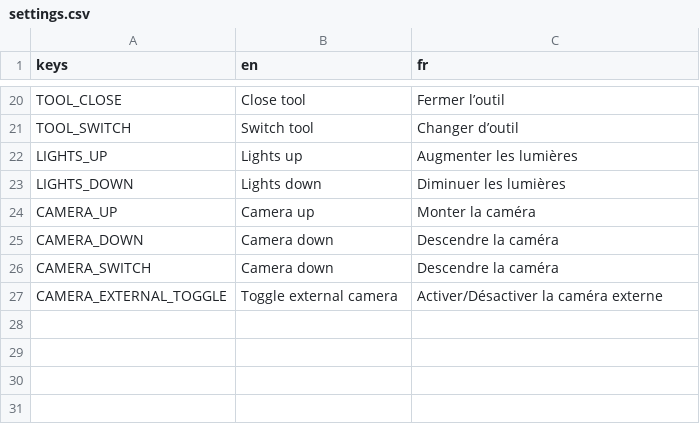
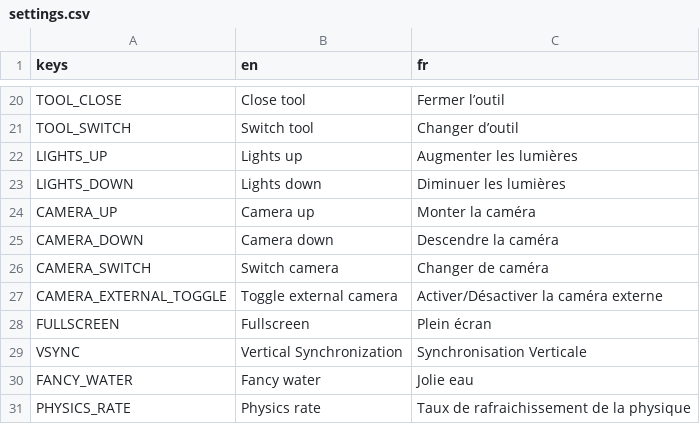
Before and after one commit to enderocean/videogame, a CSV file: assets/translations/settings.csv, drawn as a sheet; only a part is shown, gaps mark what is left out.

Commit message:
Finished translations for settings

```diff
--- a/assets/translations/settings.csv
+++ b/assets/translations/settings.csv
@@ -25,3 +25,7 @@ CAMERA_UP,Camera up,Monter la caméra
 CAMERA_DOWN,Camera down,Descendre la caméra
-CAMERA_SWITCH,Camera down,Descendre la caméra
+CAMERA_SWITCH,Switch camera,Changer de caméra
 CAMERA_EXTERNAL_TOGGLE,Toggle external camera,Activer/Désactiver la caméra externe
+FULLSCREEN,Fullscreen,Plein écran
+VSYNC,Vertical Synchronization,Synchronisation Verticale
+FANCY_WATER,Fancy water,Jolie eau
+PHYSICS_RATE,Physics rate,Taux de rafraichissement de la physique
```
Also changed, not shown: 3 other files.
